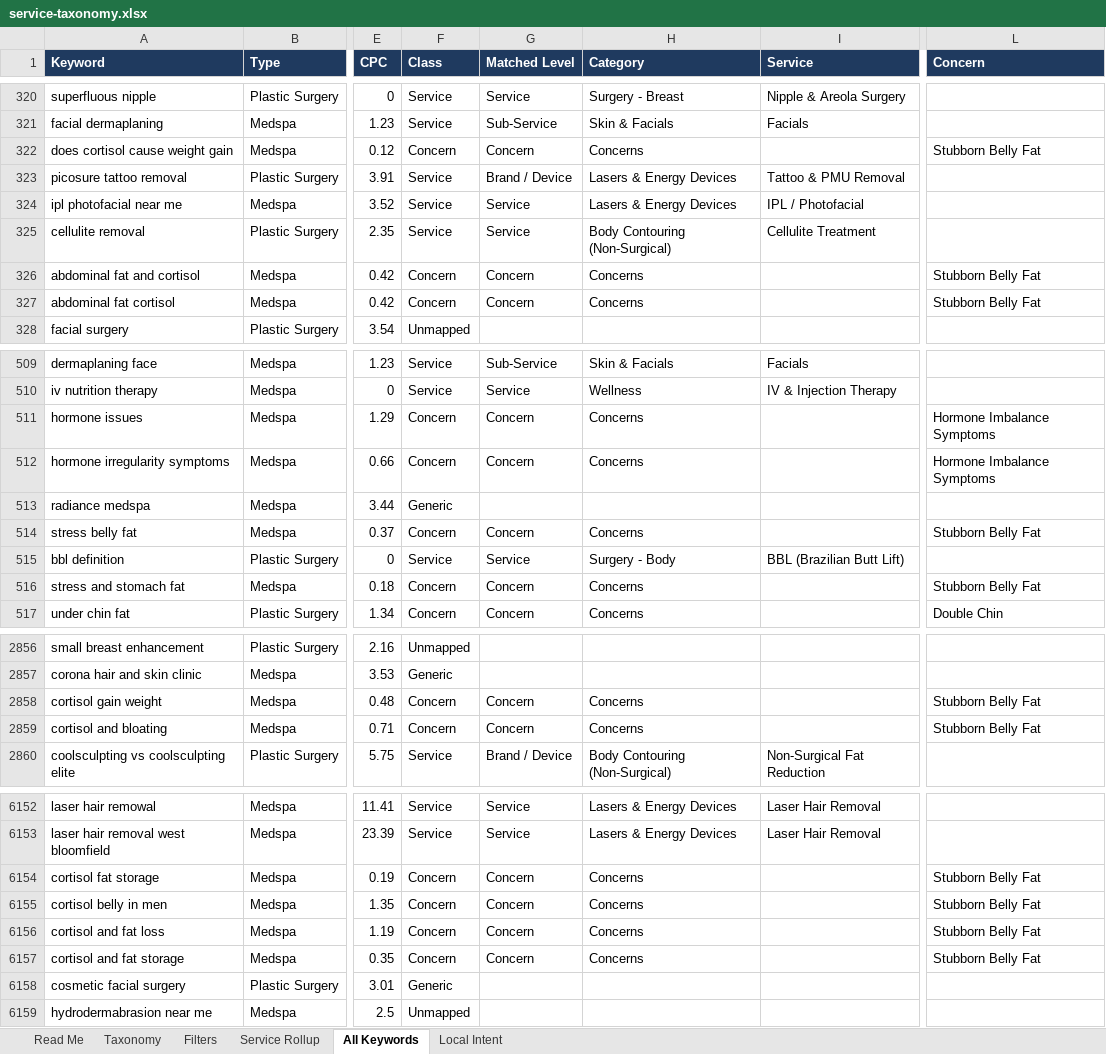
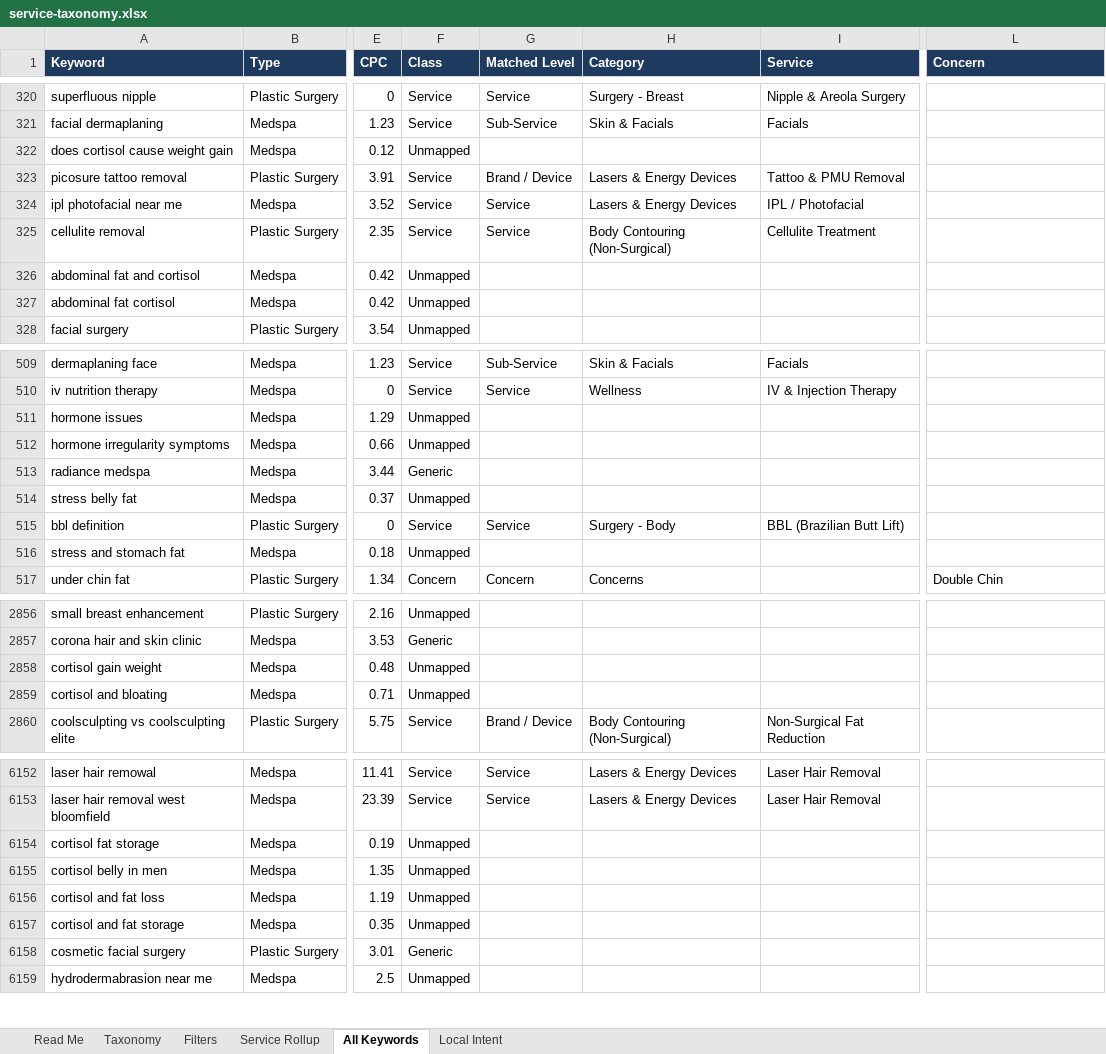
Before and after one commit to amandatjordan/mavan-skills, an Excel workbook: plugins/mavan-seo/skills/new-site-keyword-research/references/service-taxonomy.xlsx, sheet All Keywords, drawn as a sheet; only a part is shown, gaps mark what is left out; values as stored, in another font and other column widths than the file's, no borders; the diff covers the shown part only; the diff names each change by its address in the sheet, - before the commit and + after, or states it on an @@ line.

```diff
--- a/plugins/mavan-seo/skills/new-site-keyword-research/references/service-taxonomy.xlsx (sheet All Keywords)
+++ b/plugins/mavan-seo/skills/new-site-keyword-research/references/service-taxonomy.xlsx (sheet All Keywords)
-F322 (Class): Concern
+F322 (Class): Unmapped
-G322 (Matched Level): Concern
+G322 (Matched Level): (empty)
-H322 (Category): Concerns
+H322 (Category): (empty)
-L322 (Concern): Stubborn Belly Fat
+L322 (Concern): (empty)
-F326:F327 (Class): Concern
+F326:F327 (Class): Unmapped
-G326:G327 (Matched Level): Concern
+G326:G327 (Matched Level): (empty)
-H326:H327 (Category): Concerns
+H326:H327 (Category): (empty)
-L326:L327 (Concern): Stubborn Belly Fat
+L326:L327 (Concern): (empty)
-F511:F512 (Class): Concern
+F511:F512 (Class): Unmapped
-G511:G512 (Matched Level): Concern
+G511:G512 (Matched Level): (empty)
-H511:H512 (Category): Concerns
+H511:H512 (Category): (empty)
-L511:L512 (Concern): Hormone Imbalance Symptoms
+L511:L512 (Concern): (empty)
-F514 (Class): Concern
+F514 (Class): Unmapped
-G514 (Matched Level): Concern
+G514 (Matched Level): (empty)
-H514 (Category): Concerns
+H514 (Category): (empty)
-L514 (Concern): Stubborn Belly Fat
+L514 (Concern): (empty)
-F516 (Class): Concern
+F516 (Class): Unmapped
-G516 (Matched Level): Concern
+G516 (Matched Level): (empty)
-H516 (Category): Concerns
+H516 (Category): (empty)
-L516 (Concern): Stubborn Belly Fat
+L516 (Concern): (empty)
-F2858:F2859 (Class): Concern
+F2858:F2859 (Class): Unmapped
-G2858:G2859 (Matched Level): Concern
+G2858:G2859 (Matched Level): (empty)
-H2858:H2859 (Category): Concerns
+H2858:H2859 (Category): (empty)
-L2858:L2859 (Concern): Stubborn Belly Fat
+L2858:L2859 (Concern): (empty)
-F6154:F6157 (Class): Concern
+F6154:F6157 (Class): Unmapped
-G6154:G6157 (Matched Level): Concern
+G6154:G6157 (Matched Level): (empty)
-H6154:H6157 (Category): Concerns
+H6154:H6157 (Category): (empty)
-L6154:L6157 (Concern): Stubborn Belly Fat
+L6154:L6157 (Concern): (empty)
```
Also changed, not shown: 616 edited cells elsewhere in this sheet, sheet Taxonomy, sheet Read Me, sheet Filters, plugins/mavan-seo/skills/service-gap-audit/references/service-taxonomy.xlsx, 5 other files.
